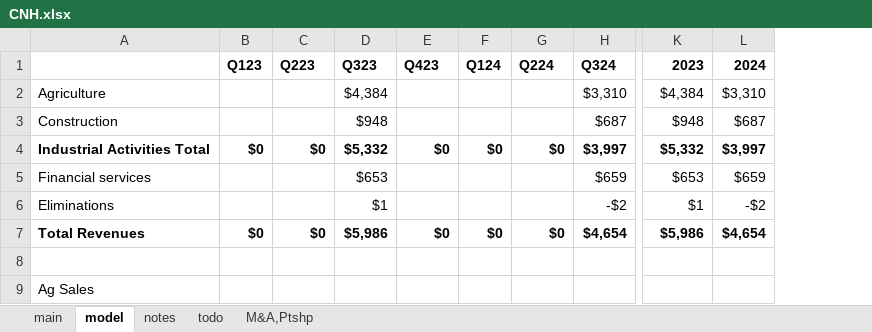
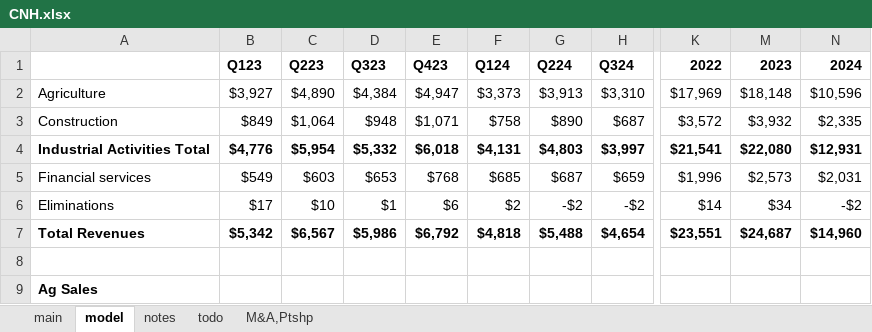
Before and after one commit to cchristner/models, an Excel workbook: CNH/CNH.xlsx, sheet model, drawn as a sheet; only a part is shown, gaps mark what is left out; values as stored, in another font and other column widths than the file's, no borders; removed rows and columns are numbered as before the commit, all else as after; the diff covers the shown part only; the diff names each change by its address in the sheet, - before the commit and + after, or states it on an @@ line.

Commit message:
finished CNH 23,24 model

```diff
--- a/CNH/CNH.xlsx (sheet model)
+++ b/CNH/CNH.xlsx (sheet model)
-column B (Q123), rows 4-7: $0 |  |  | $0
+column B (Q123), rows 2-7: $3,927 | $849 | $4,776 | $549 | $17 | $5,342
-column F (Q124), rows 4-7: $0 |  |  | $0
+column F (Q124), rows 2-7: $3,373 | $758 | $4,131 | $685 | $2 | $4,818
+column K (2022), rows 2-7: $17,969 | $3,572 | $21,541 | $1,996 | $14 | $23,551
@@ column L (2024) hidden, rows 2-7: $3,310 | $687 | $3,997 | $659 | -$2 | $4,654 @@
+column N (2024), rows 2-7: $10,596 | $2,335 | $12,931 | $2,031 | -$2 | $14,960
-C2 (Q223): (empty)
+C2 (Q223): $4,890
-E2 (Q423): (empty)
+E2 (Q423): $4,947
-G2 (Q224): (empty)
+G2 (Q224): $3,913
-M2 (2023): $4,384
+M2 (2023): $18,148
-C3 (Q223): (empty)
+C3 (Q223): $1,064
-E3 (Q423): (empty)
+E3 (Q423): $1,071
-G3 (Q224): (empty)
+G3 (Q224): $890
-M3 (2023): $948
+M3 (2023): $3,932
-C4 (Q223): $0
+C4 (Q223): $5,954
-E4 (Q423): $0
+E4 (Q423): $6,018
-G4 (Q224): $0
+G4 (Q224): $4,803
-M4 (2023): $5,332
+M4 (2023): $22,080
-C5 (Q223): (empty)
+C5 (Q223): $603
-E5 (Q423): (empty)
+E5 (Q423): $768
-G5 (Q224): (empty)
+G5 (Q224): $687
-M5 (2023): $653
+M5 (2023): $2,573
-C6 (Q223): (empty)
+C6 (Q223): $10
-E6 (Q423): (empty)
+E6 (Q423): $6
-G6 (Q224): (empty)
+G6 (Q224): -$2
-M6 (2023): $1
+M6 (2023): $34
-C7 (Q223): $0
+C7 (Q223): $6,567
-E7 (Q423): $0
+E7 (Q423): $6,792
-G7 (Q224): $0
+G7 (Q224): $5,488
-M7 (2023): $5,986
+M7 (2023): $24,687
-A9 bold: off
+A9 bold: on
```
Also changed, not shown: 200 edited cells elsewhere in this sheet, formulas that keep their value, hidden cells.
